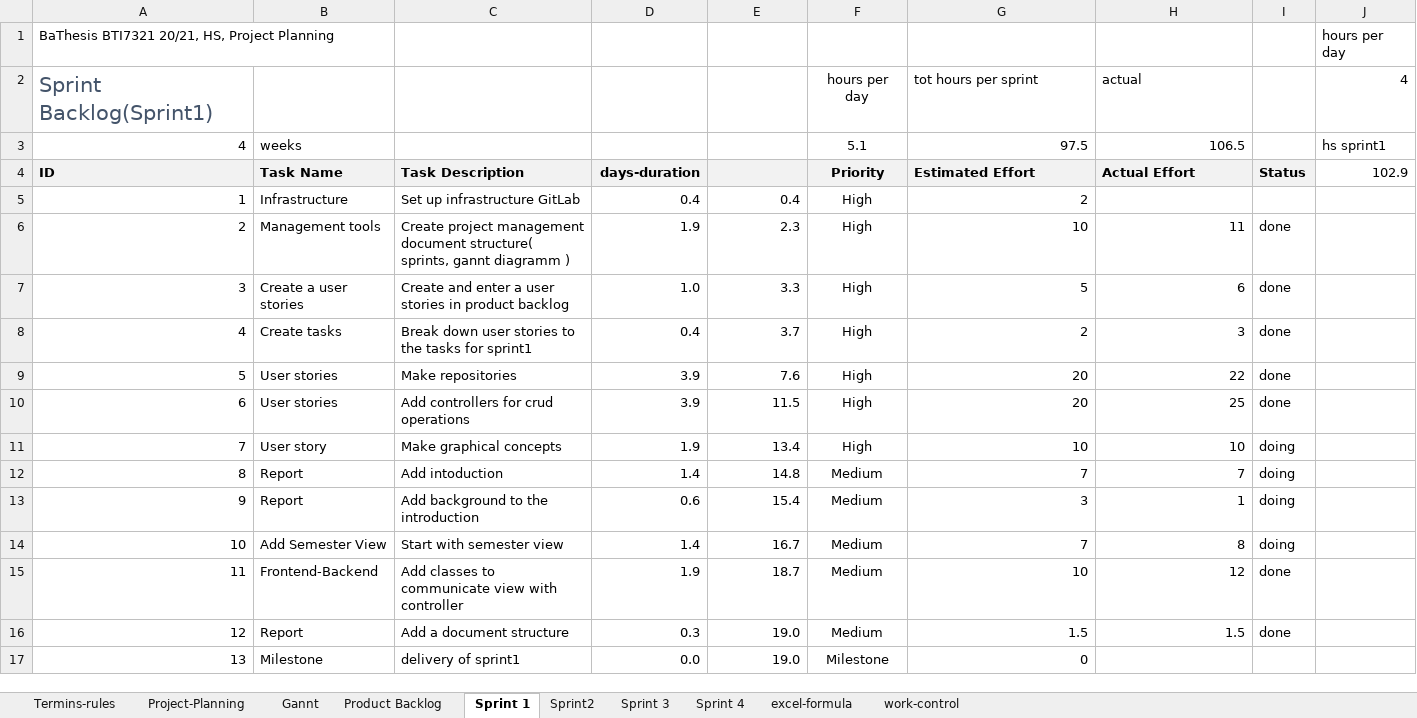
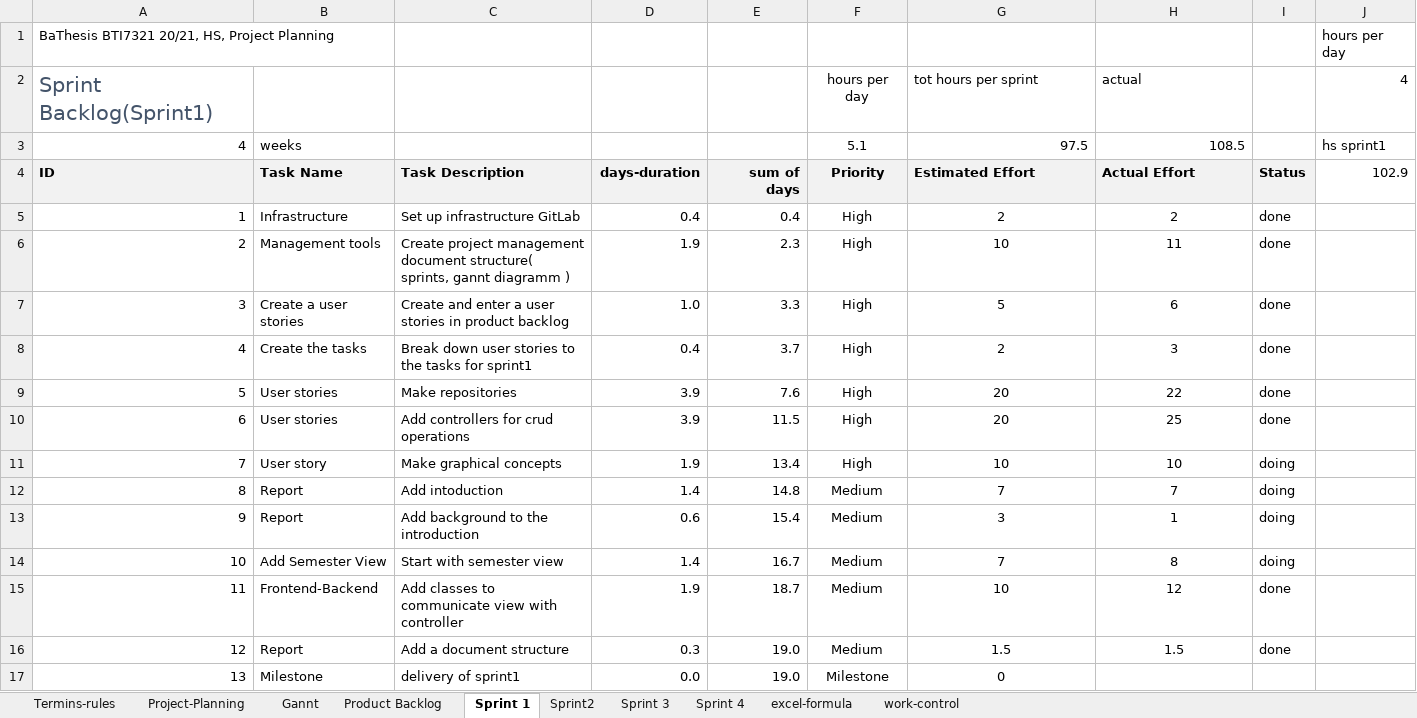
Before and after one commit to kristya-art/plana, an Excel workbook: 3project_management/project_management.xlsx, sheet Sprint 1, drawn as a sheet; values as stored, in another font and other column widths than the file's, no borders; charts and pictures and conditional formats not drawn; the diff names each change by its address in the sheet, - before the commit and + after, or states it on an @@ line.

```diff
--- a/3project_management/project_management.xlsx (sheet Sprint 1)
+++ b/3project_management/project_management.xlsx (sheet Sprint 1)
-H3: 106.5
+H3: 108.5
-E4: (empty)
+E4: sum of days
-G5 alignment: right
+G5 alignment: center
-H5: (empty)
+H5: 2
-I5: (empty)
+I5: done
-G6:H16 alignment: right
+G6:H16 alignment: center
-B8: Create tasks
+B8: Create the tasks
-G17 alignment: right
+G17 alignment: center
```
Also changed, not shown: sheet Sprint2, sheet excel-formula, sheet work-control, sheet Gannt, charts or pictures, 12 other files.
